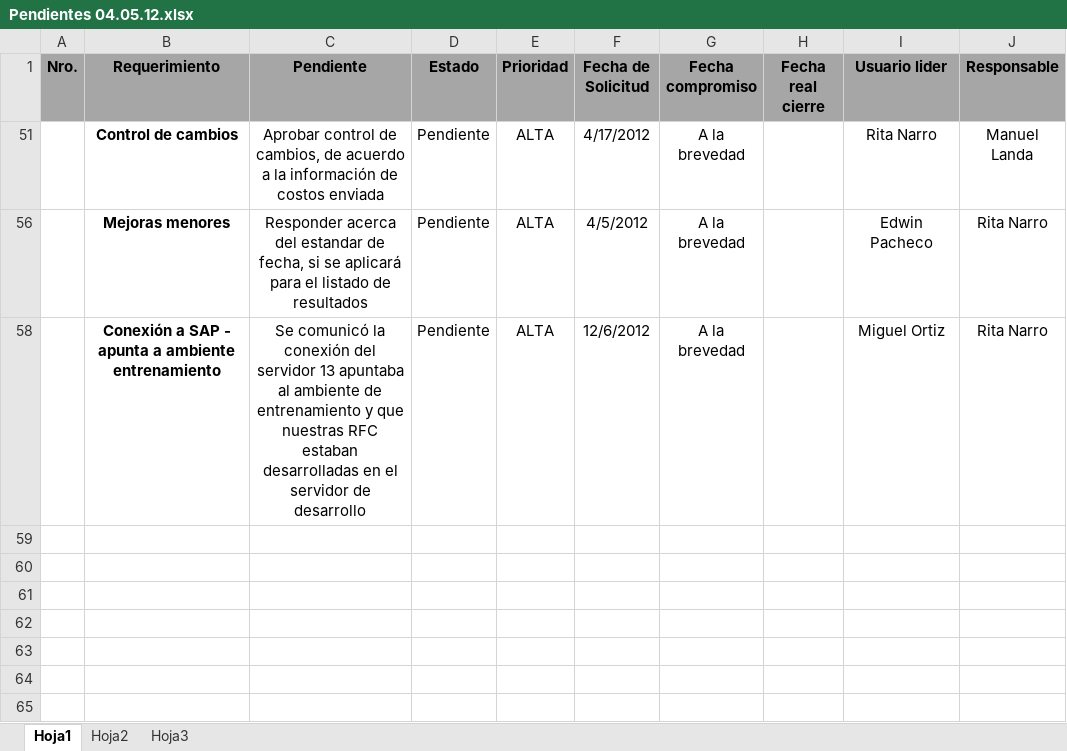
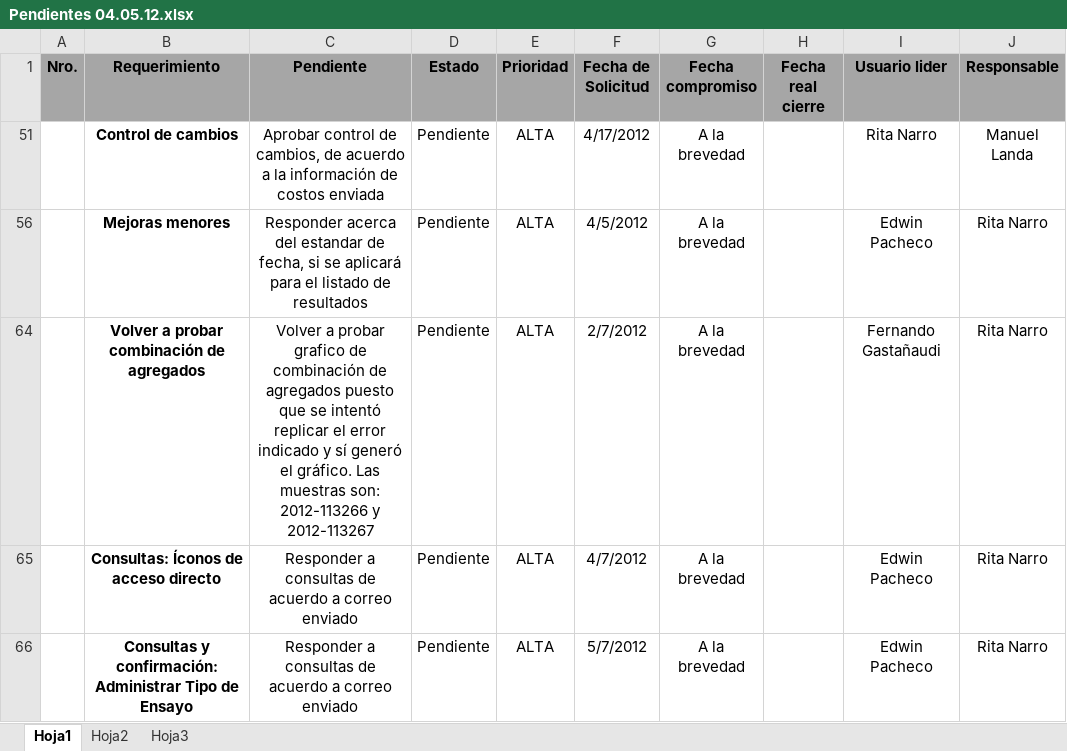
Before and after one commit to byt3m4n/sac3, an Excel workbook: FASE 2/AVANCE+/Pendientes 04.05.12.xlsx, sheet Hoja1, drawn as a sheet; values as stored, in another font and other column widths than the file's, no borders; addresses are those after the commit; the diff names each change by its address in the sheet, - before the commit and + after, or states it on an @@ line.

```diff
--- a/FASE 2/AVANCE+/Pendientes 04.05.12.xlsx (sheet Hoja1)
+++ b/FASE 2/AVANCE+/Pendientes 04.05.12.xlsx (sheet Hoja1)
-B64 (Requerimiento): Conexión a SAP - apunta a ambiente entrenamiento
+B64 (Requerimiento): Volver a probar combinación de agregados
-C64 (Pendiente): Se comunicó la conexión del servidor 13 apuntaba al ambiente de entrenamiento y que nuestras RFC estaban desarrolladas en el servidor de desarrollo
+C64 (Pendiente): Volver a probar grafico de combinación de agregados puesto que se intentó replicar el error indicado y sí generó el gráfico. Las muestras son: 2012-113266 y 2012-113267
-F64 (Fecha de Solicitud): 12/6/2012
+F64 (Fecha de Solicitud): 2/7/2012
-I64 (Usuario lider): Miguel Ortiz
+I64 (Usuario lider): Fernando Gastañaudi
+row 65:  | Consultas: Íconos de acceso directo | Responder a consultas de acuerdo a correo enviado | Pendiente | ALTA | 4/7/2012 | A la brevedad |  | Edwin Pacheco | Rita Narro
+row 66:  | Consultas y confirmación: Administrar Tipo de Ensayo | Responder a consultas de acuerdo a correo enviado | Pendiente | ALTA | 5/7/2012 | A la brevedad |  | Edwin Pacheco | Rita Narro
```
Also changed, not shown: hidden cells.
